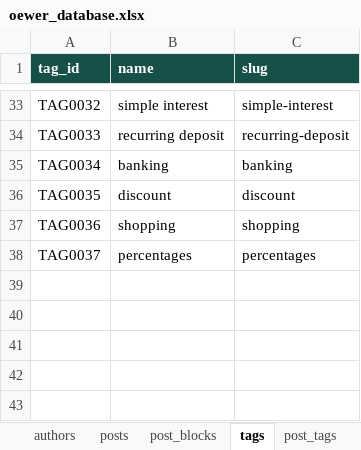
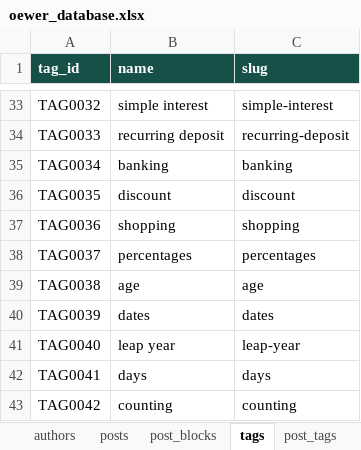
Before and after one commit to oewersolutions/oewer-tools, an Excel workbook: data/oewer_database.xlsx, sheet tags, drawn as a sheet; only a part is shown, gaps mark what is left out; values as stored, in another font and other column widths than the file's, no borders; the diff names each change by its address in the sheet, - before the commit and + after, or states it on an @@ line.

```diff
--- a/data/oewer_database.xlsx (sheet tags)
+++ b/data/oewer_database.xlsx (sheet tags)
+row 39: TAG0038 | age | age
+row 40: TAG0039 | dates | dates
+row 41: TAG0040 | leap year | leap-year
+row 42: TAG0041 | days | days
+row 43: TAG0042 | counting | counting
```
Also changed, not shown: sheet post_blocks, sheet tool_settings, sheet tools, sheet posts, sheet post_tags, sheet seo_metadata, 12 other files.
